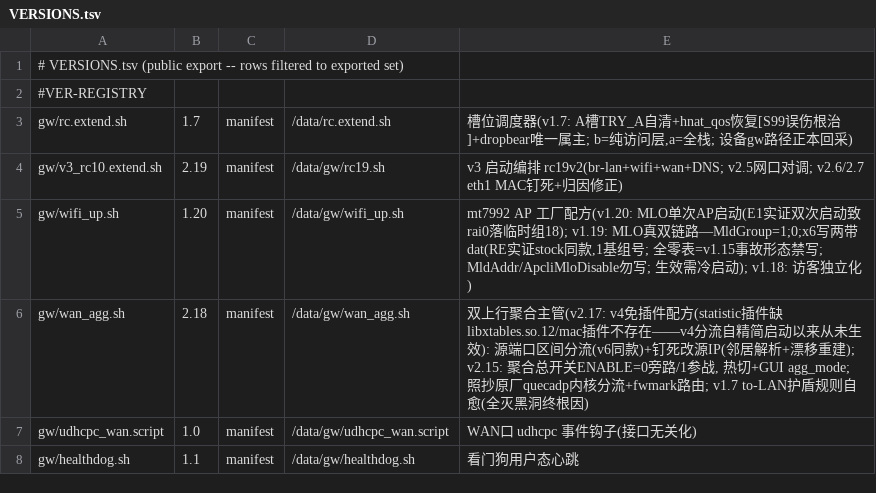
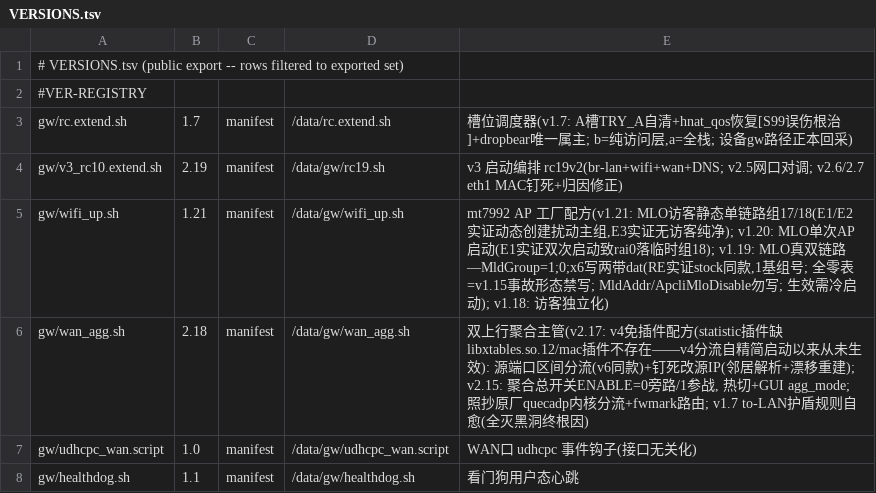
Before and after one commit to chr431/fiberhome-lg6151m, a TSV file: tools/VERSIONS.tsv, drawn as a sheet; only a part is shown.

Commit message:
wifi_up v1.21 (E4): static single-link groups 17/18 for guest BSSes in MLO tables; selftest v2.4 assertion adapted

```diff
--- a/tools/VERSIONS.tsv
+++ b/tools/VERSIONS.tsv
@@ -4,3 +4,3 @@ gw/rc.extend.sh	1.7	manifest	/data/rc.extend.sh	槽位调度器(v1.7: A槽TRY_A
 gw/v3_rc10.extend.sh	2.19	manifest	/data/gw/rc19.sh	v3 启动编排 rc19v2(br-lan+wifi+wan+DNS; v2.5网口对调; v2.6/2.7 eth1 MAC钉死+归因修正)
-gw/wifi_up.sh	1.20	manifest	/data/gw/wifi_up.sh	mt7992 AP 工厂配方(v1.20: MLO单次AP启动(E1实证双次启动致rai0落临时组18); v1.19: MLO真双链路—MldGroup=1;0;x6写两带dat(RE实证stock同款,1基组号; 全零表=v1.15事故形态禁写; MldAddr/ApcliMloDisable勿写; 生效需冷启动); v1.18: 访客独立化)
+gw/wifi_up.sh	1.21	manifest	/data/gw/wifi_up.sh	mt7992 AP 工厂配方(v1.21: MLO访客静态单链路组17/18(E1/E2实证动态创建扰动主组,E3实证无访客纯净); v1.20: MLO单次AP启动(E1实证双次启动致rai0落临时组18); v1.19: MLO真双链路—MldGroup=1;0;x6写两带dat(RE实证stock同款,1基组号; 全零表=v1.15事故形态禁写; MldAddr/ApcliMloDisable勿写; 生效需冷启动); v1.18: 访客独立化)
 gw/wan_agg.sh	2.18	manifest	/data/gw/wan_agg.sh	双上行聚合主管(v2.17: v4免插件配方(statistic插件缺libxtables.so.12/mac插件不存在——v4分流自精简启动以来从未生效): 源端口区间分流(v6同款)+钉死改源IP(邻居解析+漂移重建); v2.15: 聚合总开关ENABLE=0旁路/1参战, 热切+GUI agg_mode; 照抄原厂quecadp内核分流+fwmark路由; v1.7 to-LAN护盾规则自愈(全灭黑洞终根因)
```
Also changed, not shown: 3 other files.
